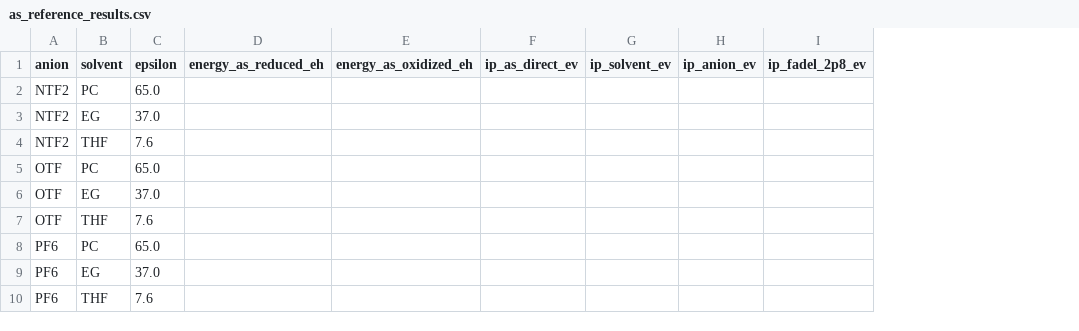
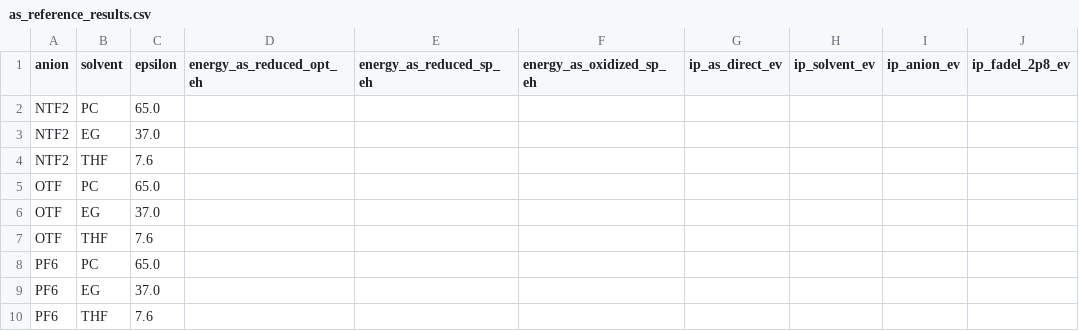
Before and after one commit to Caesiumatic/jhtvs_ft0806, a CSV file: data/chauhan_cation_eox/as_reference_results.csv, drawn as a sheet; only a part is shown; removed rows and columns are numbered as before the commit, all else as after; the diff names each change by its address in the sheet, - before the commit and + after, or states it on an @@ line.

```diff
--- a/data/chauhan_cation_eox/as_reference_results.csv
+++ b/data/chauhan_cation_eox/as_reference_results.csv
-column D (energy_as_reduced_eh), empty
-column E (energy_as_oxidized_eh), empty
+column D (energy_as_reduced_opt_eh), empty
+column E (energy_as_reduced_sp_eh), empty
+column F (energy_as_oxidized_sp_eh), empty
```
Also changed, not shown: data/chauhan_cation_eox/calculation_manifest.csv, data/chauhan_cation_eox/smoke_test_summary.csv, 11 other files.
